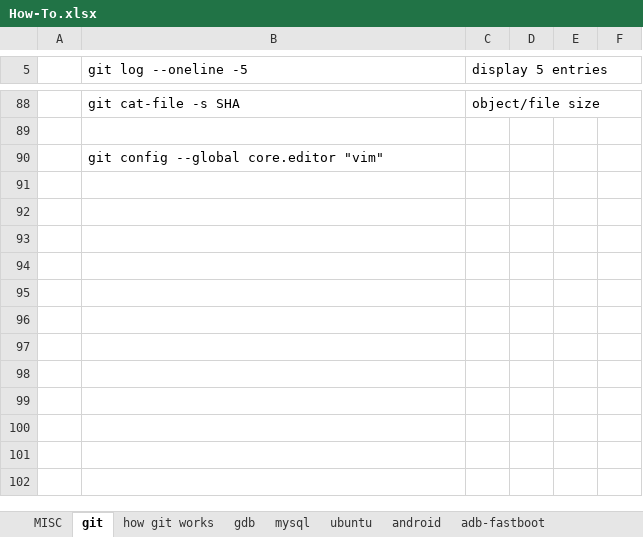
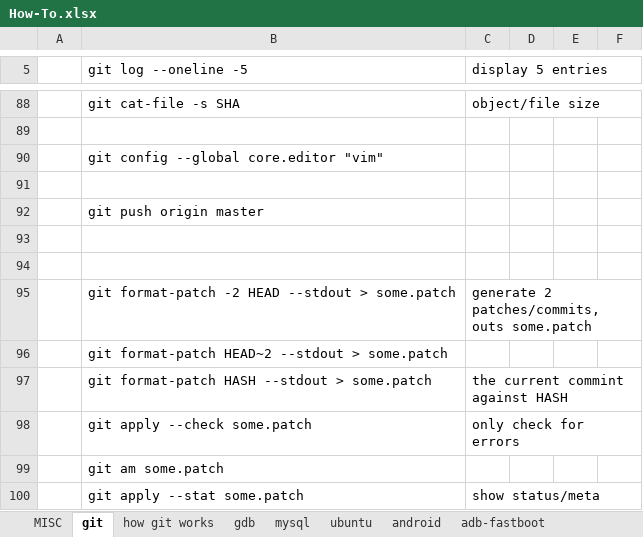
Before and after one commit to bert-kong/howto, an Excel workbook: How-To.xlsx, sheet git, drawn as a sheet; only a part is shown, gaps mark what is left out; values as stored, in another font and other column widths than the file's, no borders; charts and pictures not drawn; the diff names each change by its address in the sheet, - before the commit and + after, or states it on an @@ line.

```diff
--- a/How-To.xlsx (sheet git)
+++ b/How-To.xlsx (sheet git)
+row 91: (empty)
+row 92:  | git push origin master
+row 93: (empty)
+row 94: (empty)
+row 95:  | git format-patch -2 HEAD --stdout > some.patch | generate 2 patches/commits, outs some.patch
+row 96:  | git format-patch HEAD~2 --stdout > some.patch
+row 97:  | git format-patch HASH --stdout > some.patch | the current commint against HASH
+row 98:  | git apply --check some.patch | only check for errors
+row 99:  | git am some.patch
+row 100:  | git apply --stat some.patch | show status/meta
```
Also changed, not shown: sheet android, sheet yocto, sheet kernel-dbg, sheet adb-fastboot, other sheet tabs.
